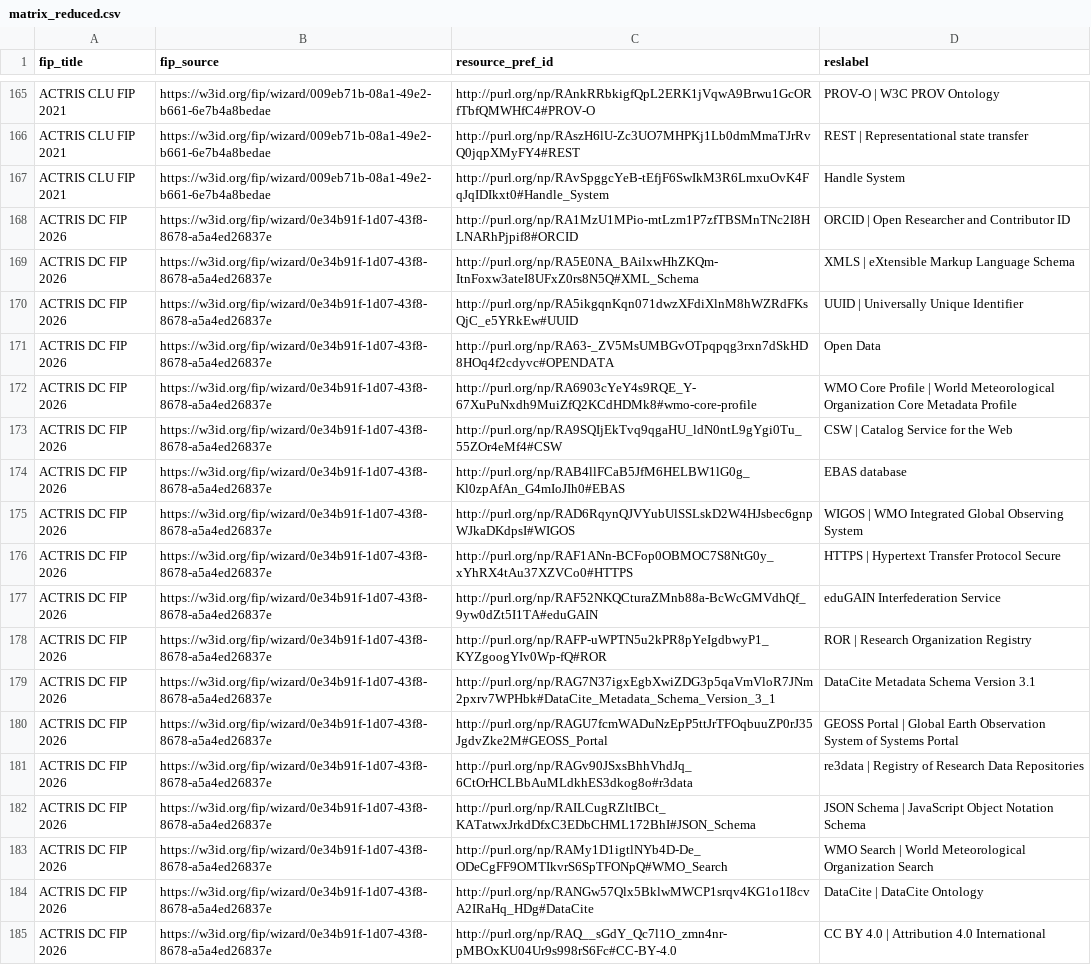
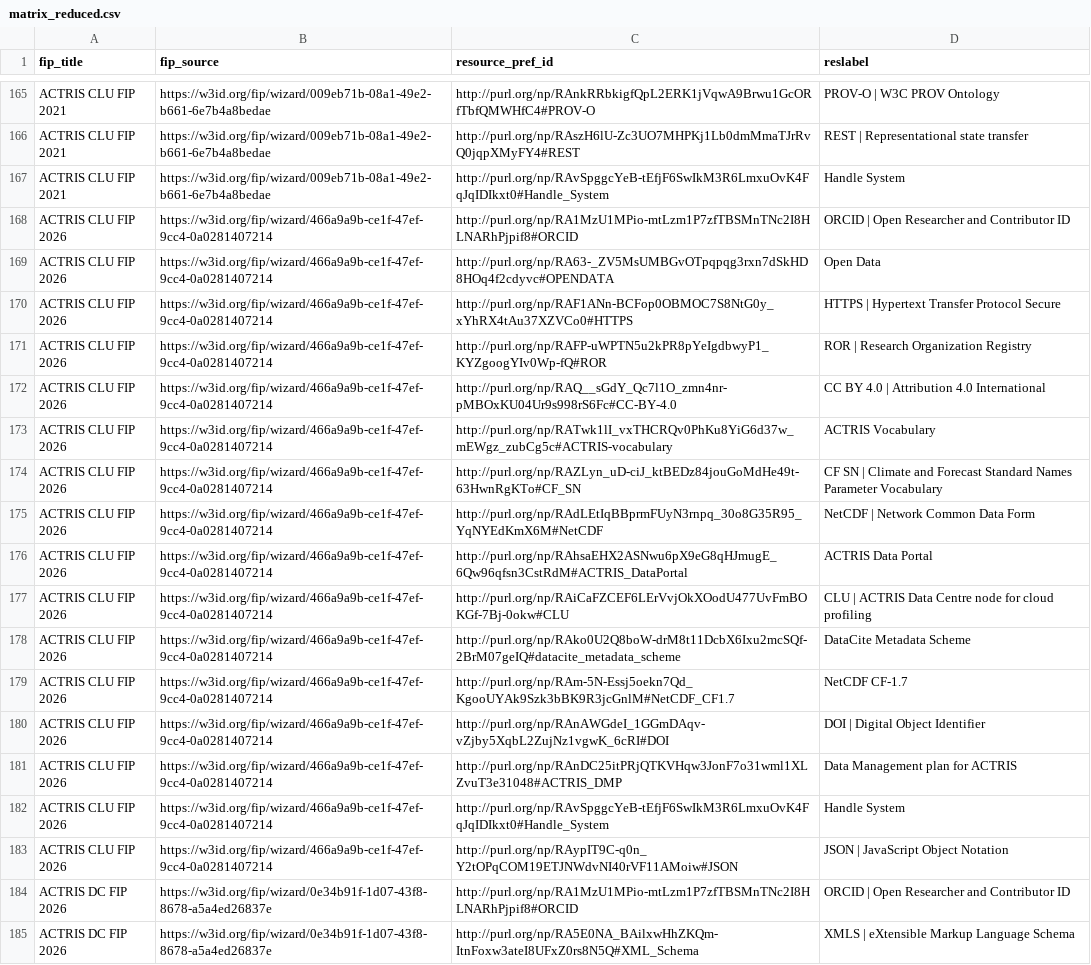
Before and after one commit to peta-pico/dsw-nanopub-api, a CSV file: tables/matrix_reduced.csv, drawn as a sheet; only a part is shown, gaps mark what is left out; the shorter side is filled out with more unchanged rows.

Commit message:
Add tables

```diff
--- a/tables/matrix_reduced.csv
+++ b/tables/matrix_reduced.csv
@@ -167,2 +167,18 @@ ACTRIS CLU FIP 2021,https://w3id.org/fip/wizard/009eb71b-08a1-49e2-b661-6e7b4a8b
 ACTRIS CLU FIP 2021,https://w3id.org/fip/wizard/009eb71b-08a1-49e2-b661-6e7b4a8bedae,http://purl.org/np/RAvSpggcYeB-tEfjF6SwIkM3R6LmxuOvK4FqJqIDIkxt0#Handle_System,Handle System
+ACTRIS CLU FIP 2026,https://w3id.org/fip/wizard/466a9a9b-ce1f-47ef-9cc4-0a0281407214,http://purl.org/np/RA1MzU1MPio-mtLzm1P7zfTBSMnTNc2I8HLNARhPjpif8#ORCID,ORCID | Open Researcher and Contributor ID
+ACTRIS CLU FIP 2026,https://w3id.org/fip/wizard/466a9a9b-ce1f-47ef-9cc4-0a0281407214,http://purl.org/np/RA63-_ZV5MsUMBGvOTpqpqg3rxn7dSkHD8HOq4f2cdyvc#OPENDATA,Open Data
+ACTRIS CLU FIP 2026,https://w3id.org/fip/wizard/466a9a9b-ce1f-47ef-9cc4-0a0281407214,http://purl.org/np/RAF1ANn-BCFop0OBMOC7S8NtG0y_xYhRX4tAu37XZVCo0#HTTPS,HTTPS | Hypertext Transfer Protocol Secure
+ACTRIS CLU FIP 2026,https://w3id.org/fip/wizard/466a9a9b-ce1f-47ef-9cc4-0a0281407214,http://purl.org/np/RAFP-uWPTN5u2kPR8pYeIgdbwyP1_KYZgoogYIv0Wp-fQ#ROR,ROR | Research Organization Registry
+ACTRIS CLU FIP 2026,https://w3id.org/fip/wizard/466a9a9b-ce1f-47ef-9cc4-0a0281407214,http://purl.org/np/RAQ__sGdY_Qc7l1O_zmn4nr-pMBOxKU04Ur9s998rS6Fc#CC-BY-4.0,CC BY 4.0 | Attribution 4.0 International
+ACTRIS CLU FIP 2026,https://w3id.org/fip/wizard/466a9a9b-ce1f-47ef-9cc4-0a0281407214,http://purl.org/np/RATwk1lI_vxTHCRQv0PhKu8YiG6d37w_mEWgz_zubCg5c#ACTRIS-vocabulary,ACTRIS Vocabulary
+ACTRIS CLU FIP 2026,https://w3id.org/fip/wizard/466a9a9b-ce1f-47ef-9cc4-0a0281407214,http://purl.org/np/RAZLyn_uD-ciJ_ktBEDz84jouGoMdHe49t-63HwnRgKTo#CF_SN,CF SN | Climate and Forecast Standard Names Parameter Vocabulary
+ACTRIS CLU FIP 2026,https://w3id.org/fip/wizard/466a9a9b-ce1f-47ef-9cc4-0a0281407214,http://purl.org/np/RAdLEtIqBBprmFUyN3rnpq_30o8G35R95_YqNYEdKmX6M#NetCDF,NetCDF | Network Common Data Form
+ACTRIS CLU FIP 2026,https://w3id.org/fip/wizard/466a9a9b-ce1f-47ef-9cc4-0a0281407214,http://purl.org/np/RAhsaEHX2ASNwu6pX9eG8qHJmugE_6Qw96qfsn3CstRdM#ACTRIS_DataPortal,ACTRIS Data Portal
+ACTRIS CLU FIP 2026,https://w3id.org/fip/wizard/466a9a9b-ce1f-47ef-9cc4-0a0281407214,http://purl.org/np/RAiCaFZCEF6LErVvjOkXOodU477UvFmBOKGf-7Bj-0okw#CLU,CLU | ACTRIS Data Centre node for cloud profiling
+ACTRIS CLU FIP 2026,https://w3id.org/fip/wizard/466a9a9b-ce1f-47ef-9cc4-0a0281407214,http://purl.org/np/RAko0U2Q8boW-drM8t11DcbX6Ixu2mcSQf-2BrM07geIQ#datacite_metadata_scheme,DataCite Metadata Scheme
+ACTRIS CLU FIP 2026,https://w3id.org/fip/wizard/466a9a9b-ce1f-47ef-9cc4-0a0281407214,http://purl.org/np/RAm-5N-Essj5oekn7Qd_KgooUYAk9Szk3bBK9R3jcGnlM#NetCDF_CF1.7,NetCDF CF-1.7
+ACTRIS CLU FIP 2026,https://w3id.org/fip/wizard/466a9a9b-ce1f-47ef-9cc4-0a0281407214,http://purl.org/np/RAnAWGdeI_1GGmDAqv-vZjby5XqbL2ZujNz1vgwK_6cRI#DOI,DOI | Digital Object Identifier
+ACTRIS CLU FIP 2026,https://w3id.org/fip/wizard/466a9a9b-ce1f-47ef-9cc4-0a0281407214,http://purl.org/np/RAnDC25itPRjQTKVHqw3JonF7o31wml1XLZvuT3e31048#ACTRIS_DMP,Data Management plan for ACTRIS
+ACTRIS CLU FIP 2026,https://w3id.org/fip/wizard/466a9a9b-ce1f-47ef-9cc4-0a0281407214,http://purl.org/np/RAvSpggcYeB-tEfjF6SwIkM3R6LmxuOvK4FqJqIDIkxt0#Handle_System,Handle System
+ACTRIS CLU FIP 2026,https://w3id.org/fip/wizard/466a9a9b-ce1f-47ef-9cc4-0a0281407214,http://purl.org/np/RAypIT9C-q0n_Y2tOPqCOM19ETJNWdvNI40rVF11AMoiw#JSON,JSON | JavaScript Object Notation
 ACTRIS DC FIP 2026,https://w3id.org/fip/wizard/0e34b91f-1d07-43f8-8678-a5a4ed26837e,http://purl.org/np/RA1MzU1MPio-mtLzm1P7zfTBSMnTNc2I8HLNARhPjpif8#ORCID,ORCID | Open Researcher and Contributor ID
```
